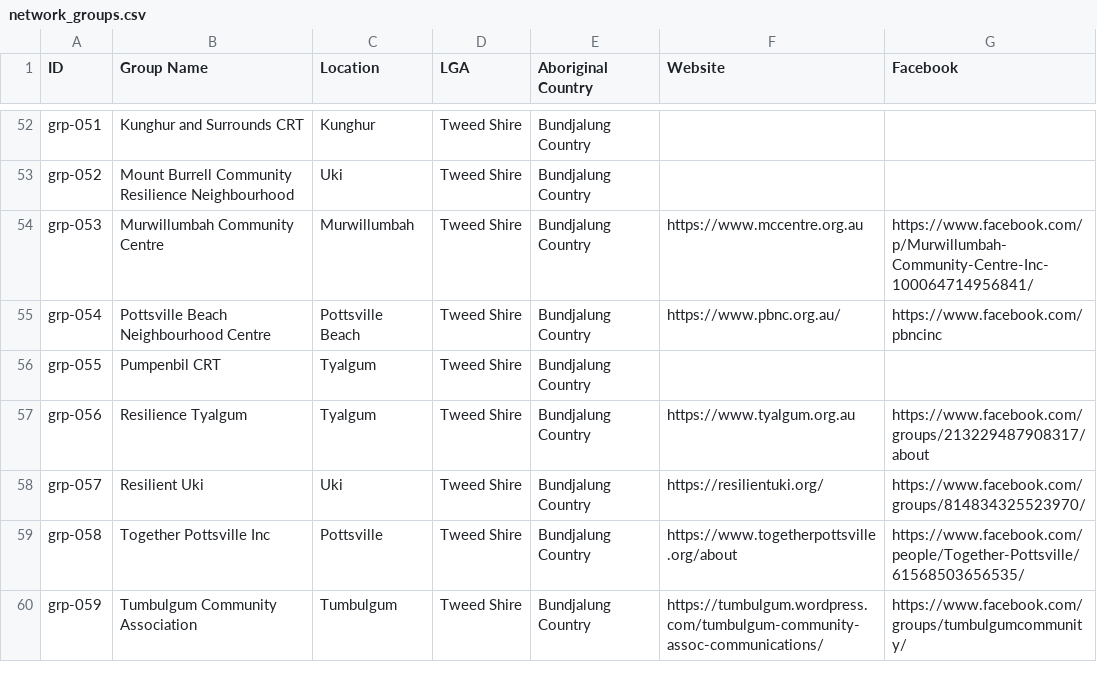
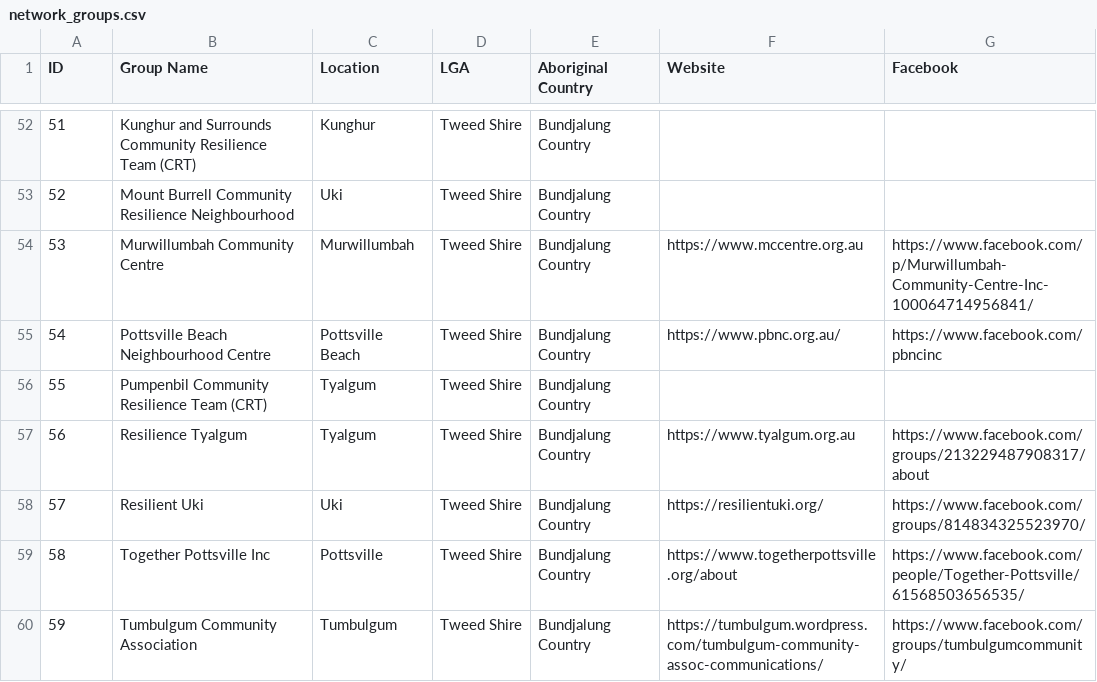
Before and after one commit to VeeMercado/nrcra, a CSV file: tools/network_groups.csv, drawn as a sheet; only a part is shown, gaps mark what is left out; the diff covers the shown part only; the diff names each change by its address in the sheet, - before the commit and + after, or states it on an @@ line.

```diff
--- a/tools/network_groups.csv
+++ b/tools/network_groups.csv
-A52 (ID): grp-051
+A52 (ID): 51
-B52 (Group Name): Kunghur and Surrounds CRT
+B52 (Group Name): Kunghur and Surrounds Community Resilience Team (CRT)
-A53 (ID): grp-052
+A53 (ID): 52
-A54 (ID): grp-053
+A54 (ID): 53
-A55 (ID): grp-054
+A55 (ID): 54
-A56 (ID): grp-055
+A56 (ID): 55
-B56 (Group Name): Pumpenbil CRT
+B56 (Group Name): Pumpenbil Community Resilience Team (CRT)
-A57 (ID): grp-056
+A57 (ID): 56
-A58 (ID): grp-057
+A58 (ID): 57
-A59 (ID): grp-058
+A59 (ID): 58
-A60 (ID): grp-059
+A60 (ID): 59
```
Also changed, not shown: 63 edited cells elsewhere in this file, 2 other files.
